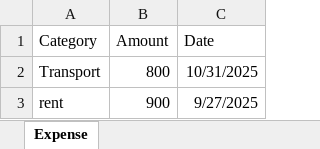
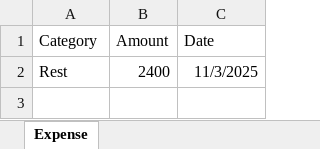
Before and after one commit to Siphobhengu394/AI-Finance-Guide, an Excel workbook: backend/expense_details.xlsx, sheet Expense, drawn as a sheet; values as stored, in another font and other column widths than the file's, no borders; removed rows and columns are numbered as before the commit, all else as after; the diff names each change by its address in the sheet, - before the commit and + after, or states it on an @@ line.

Commit message:
Added the backend for the the chatbot but still missing some fuctionality

```diff
--- a/backend/expense_details.xlsx (sheet Expense)
+++ b/backend/expense_details.xlsx (sheet Expense)
-row 2: Transport | 800 | 10/31/2025
-row 3: rent | 900 | 9/27/2025
+row 2: Rest | 2400 | 11/3/2025
```
Also changed, not shown: 7 other files.
